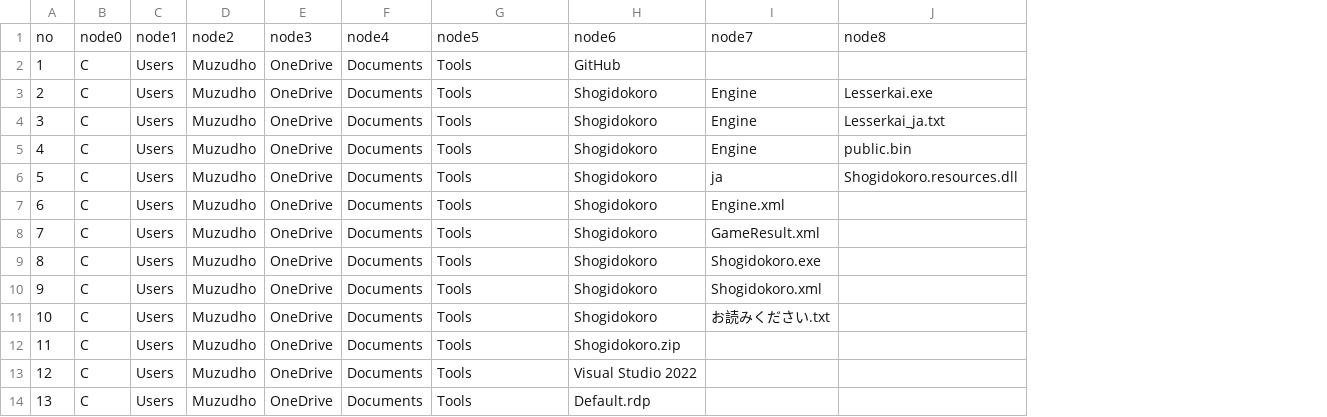
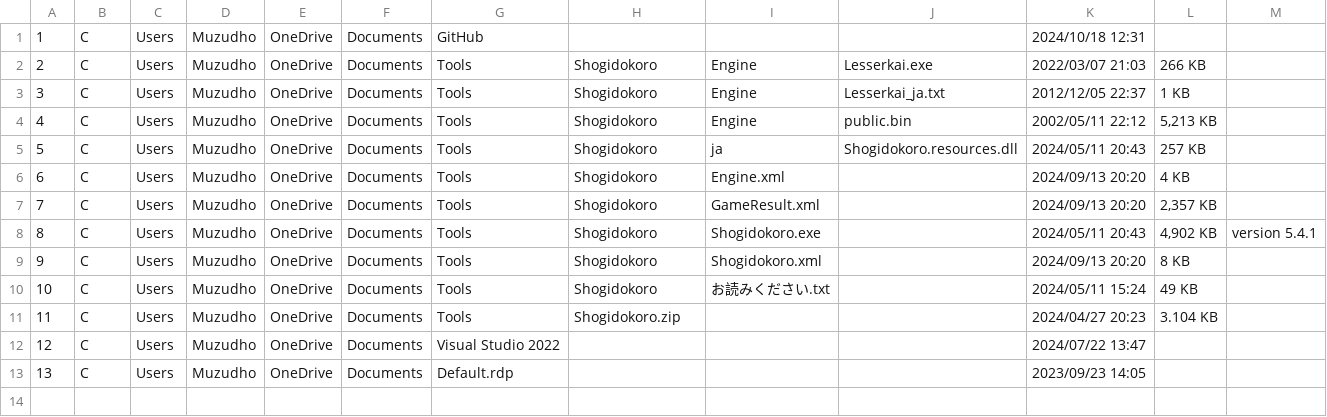
Before and after one commit to muzudho/pyxltree, a CSV file: examples/data/drive_by_table.csv, drawn as a sheet; removed rows and columns are numbered as before the commit, all else as after; the diff names each change by its address in the sheet, - before the commit and + after, or states it on an @@ line.

```diff
--- a/examples/data/drive_by_table.csv
+++ b/examples/data/drive_by_table.csv
+column K, rows 1-13: 2024/10/18 12:31 | 2022/03/07 21:03 | 2012/12/05 22:37 | 2002/05/11 22:12 | 2024/05/11 20:43 | 2024/09/13 20:20 | 2024/09/13 20:20 | 2024/05/11 20:43 | 2024/09/13 20:20 | 2024/05/11 15:24 | 2024/04/27 20:23 | 2024/07/22 13:47 | 2023/09/23 14:05
+column L, rows 2-11: 266 KB | 1 KB | 5,213 KB | 257 KB | 4 KB | 2,357 KB | 4,902 KB | 8 KB | 49 KB | 3.104 KB
+column M, row 8: version 5.4.1
-row 1: no | node0 | node1 | node2 | node3 | node4 | node5 | node6 | node7 | node8
-G1: Tools
+G1: GitHub
-H1: GitHub
+H1: (empty)
-G12: Tools
+G12: Visual Studio 2022
-H12: Visual Studio 2022
+H12: (empty)
-G13: Tools
+G13: Default.rdp
-H13: Default.rdp
+H13: (empty)
```
Also changed, not shown: examples/data/drive_by_tree.csv, 2 other files.
